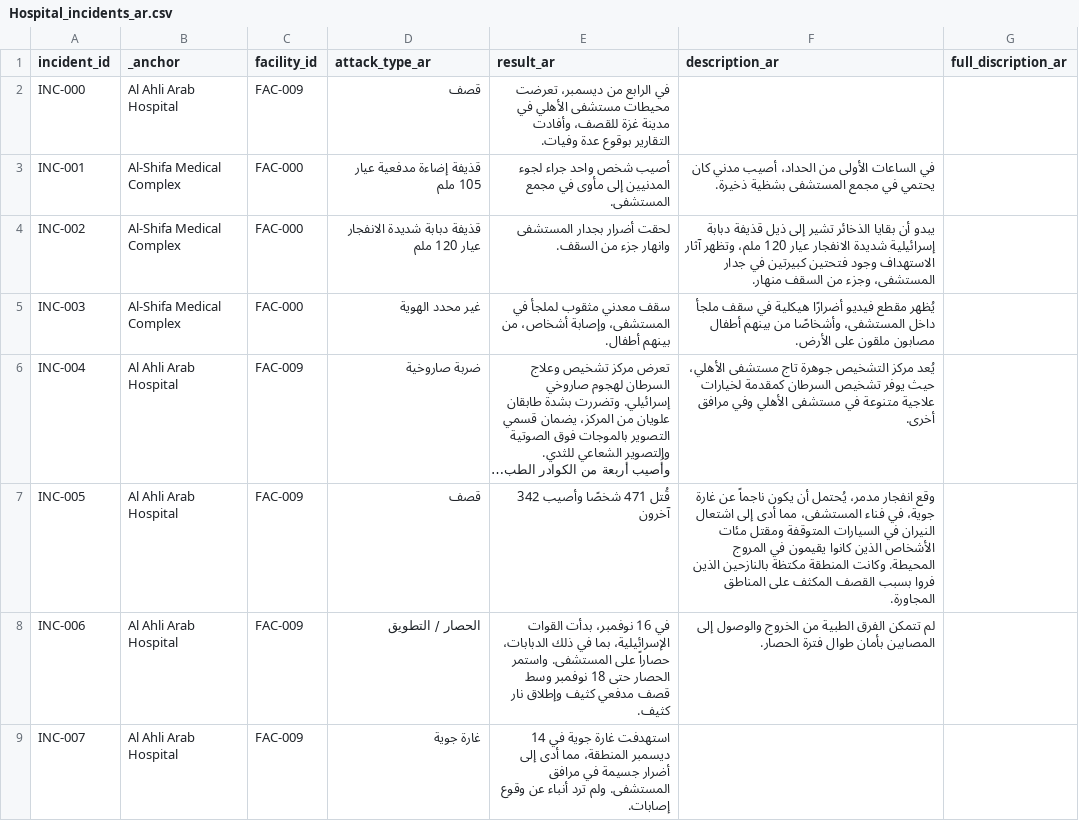
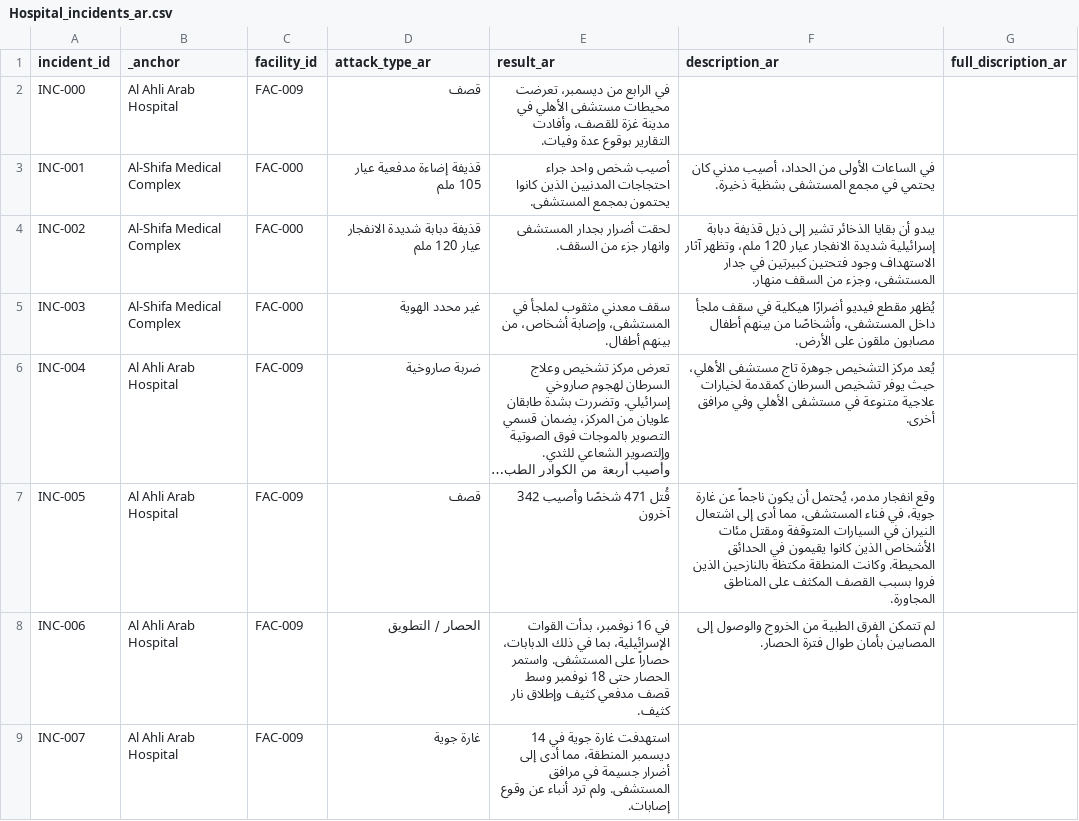
Before and after one commit to PalGenoPedia/PalGenoPedia, a CSV file: Pages/War_Crimes_Stats/stat-hospitals-attacked/Hospital_incidents_ar.csv, drawn as a sheet; only a part is shown; long unchanged cells end in …; the diff covers the shown part only; the diff names each change by its address in the sheet, - before the commit and + after, or states it on an @@ line.

Commit message:
auto: update Hospital_incidents_ar.csv [2026-09-08T10:21:08.212Z]

```diff
--- a/Pages/War_Crimes_Stats/stat-hospitals-attacked/Hospital_incidents_ar.csv
+++ b/Pages/War_Crimes_Stats/stat-hospitals-attacked/Hospital_incidents_ar.csv
-E3 (result_ar): …واحد جراء لجوء المدنيين إلى مأوى في مجمع المستشفى.
+E3 (result_ar): …واحد جراء احتجاجات المدنيين الذين كانوا يحتمون بمجمع المستشفى.
-F7 (description_ar): …يقيمون في المروج المحيطة. وكانت…
+F7 (description_ar): …يقيمون في الحدائق المحيطة. وكانت…
```
Also changed, not shown: 45 edited cells elsewhere in this file.
